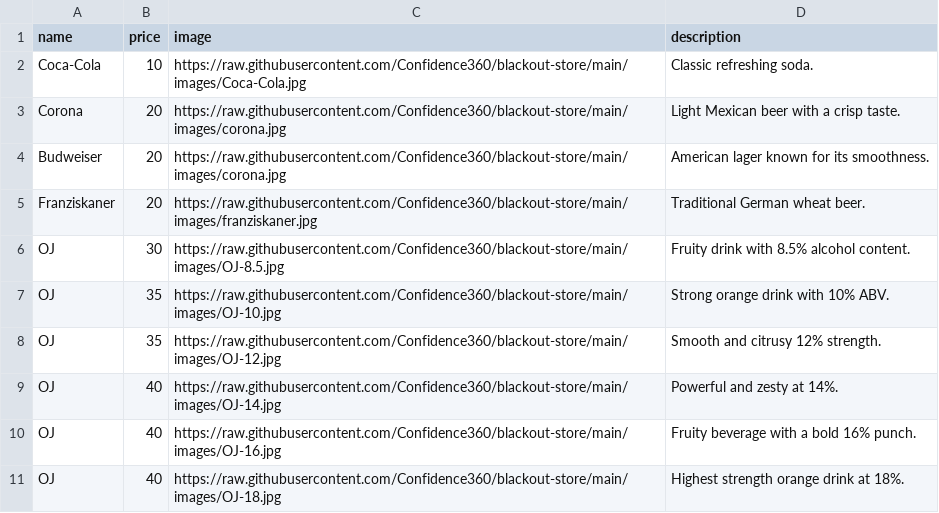
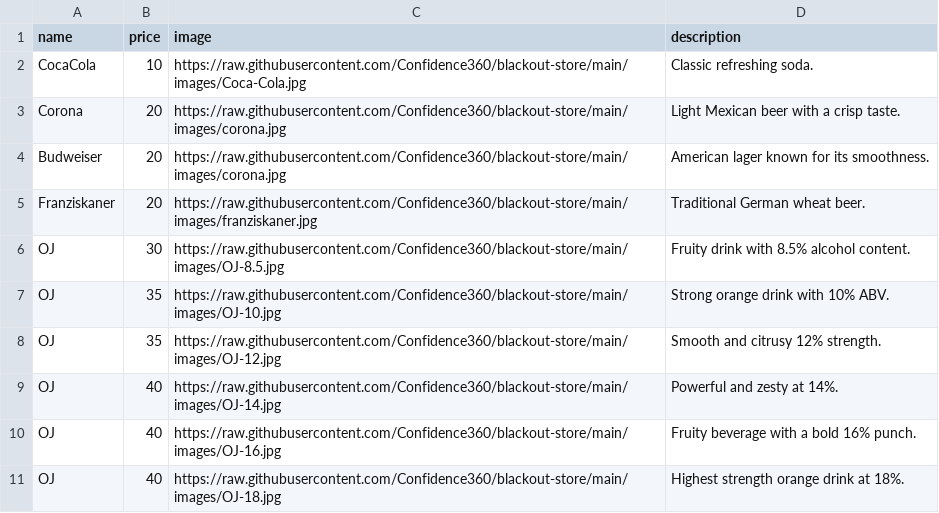
Before and after one commit to Confidence360/blackout-store, a CSV file: products.csv, drawn as a sheet.

Commit message:
Update products.csv

```diff
--- a/products.csv
+++ b/products.csv
@@ -1,3 +1,3 @@
 name,price,image,description
-Coca-Cola,10,https://raw.githubusercontent.com/Confidence360/blackout-store/main/images/Coca-Cola.jpg,Classic refreshing soda.
+CocaCola,10,https://raw.githubusercontent.com/Confidence360/blackout-store/main/images/Coca-Cola.jpg,Classic refreshing soda.
 Corona,20,https://raw.githubusercontent.com/Confidence360/blackout-store/main/images/corona.jpg,Light Mexican beer with a crisp taste.
```
